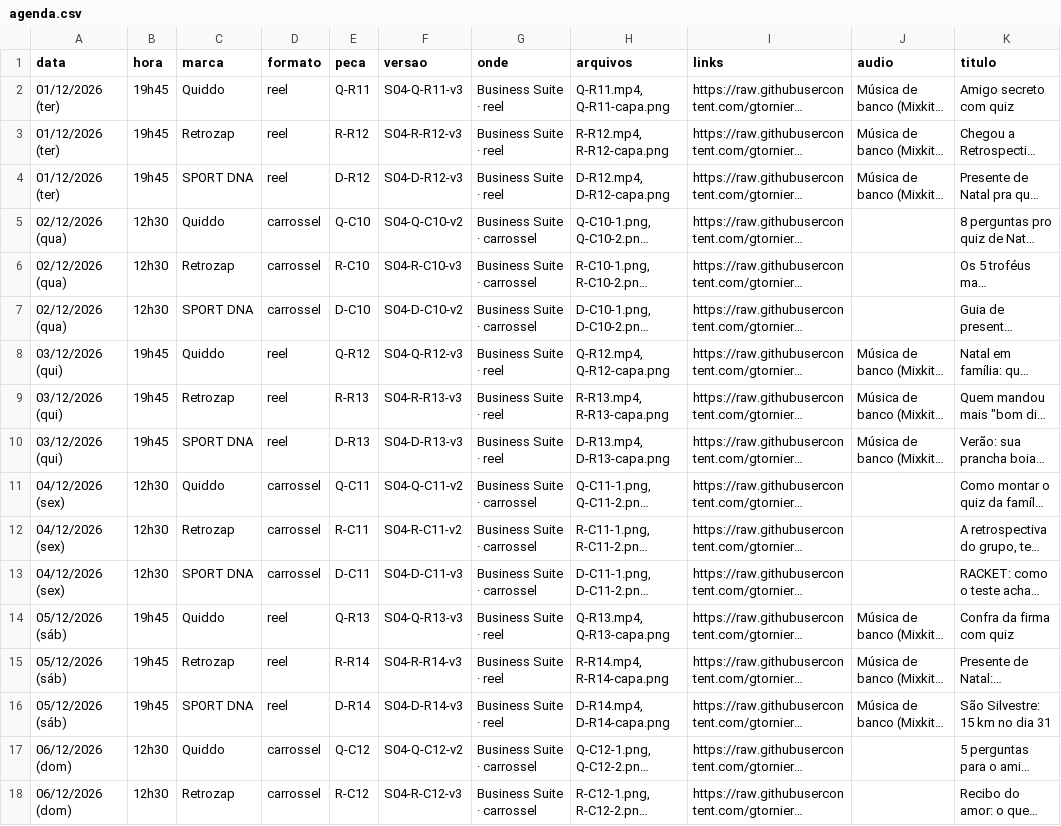
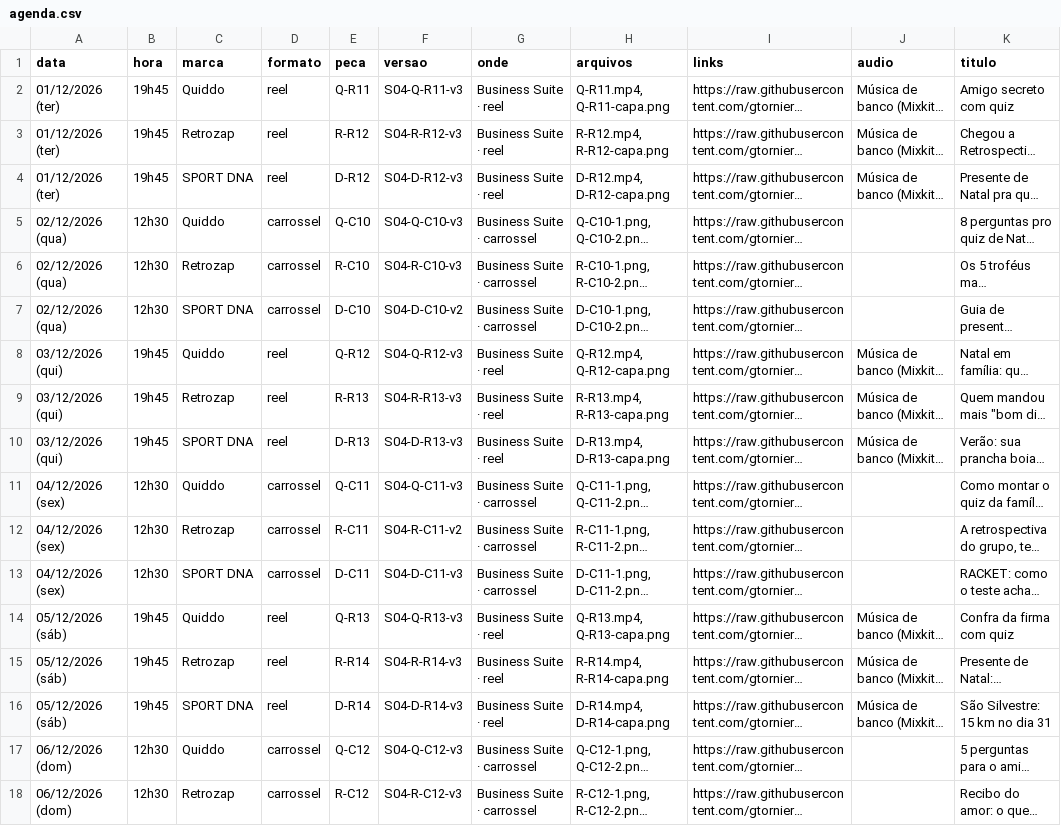
Before and after one commit to gtorniero/beyondtheworkproject, a CSV file: packs/S04/agenda.csv, drawn as a sheet; only a part is shown; long unchanged cells end in …; the diff names each change by its address in the sheet, - before the commit and + after, or states it on an @@ line.

```diff
--- a/packs/S04/agenda.csv
+++ b/packs/S04/agenda.csv
-F5 (versao): S04-Q-C10-v2
+F5 (versao): S04-Q-C10-v3
-F11 (versao): S04-Q-C11-v2
+F11 (versao): S04-Q-C11-v3
-F17 (versao): S04-Q-C12-v2
+F17 (versao): S04-Q-C12-v3
```
Also changed, not shown: packs/QUIDDO-EDUCACAO/agenda.csv, packs/S03/agenda.csv, 49 other files.
